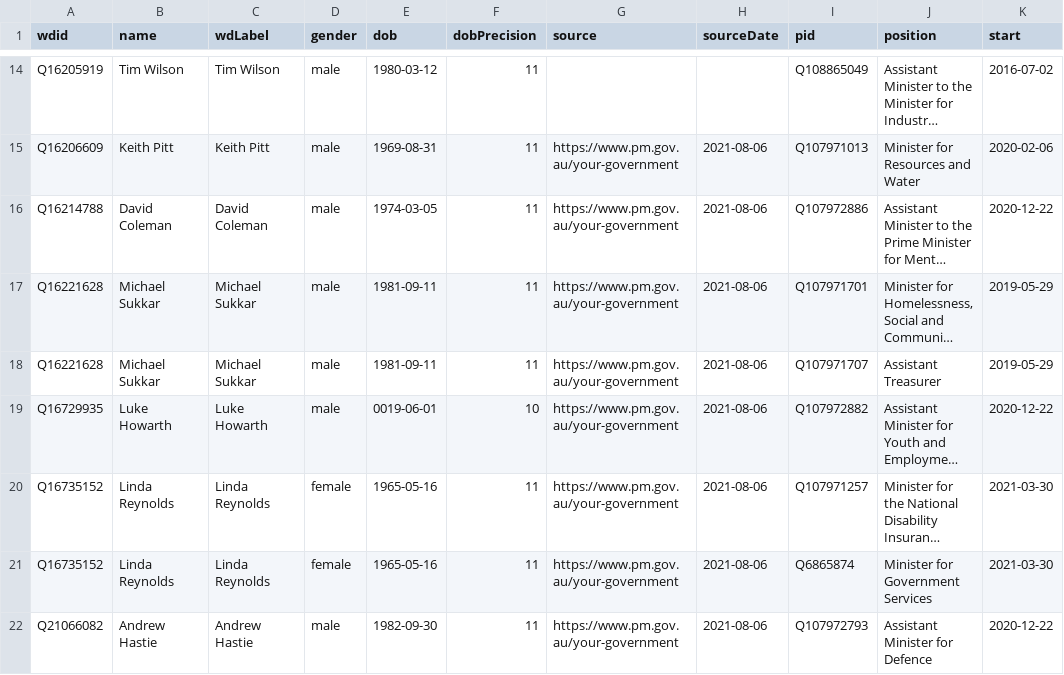
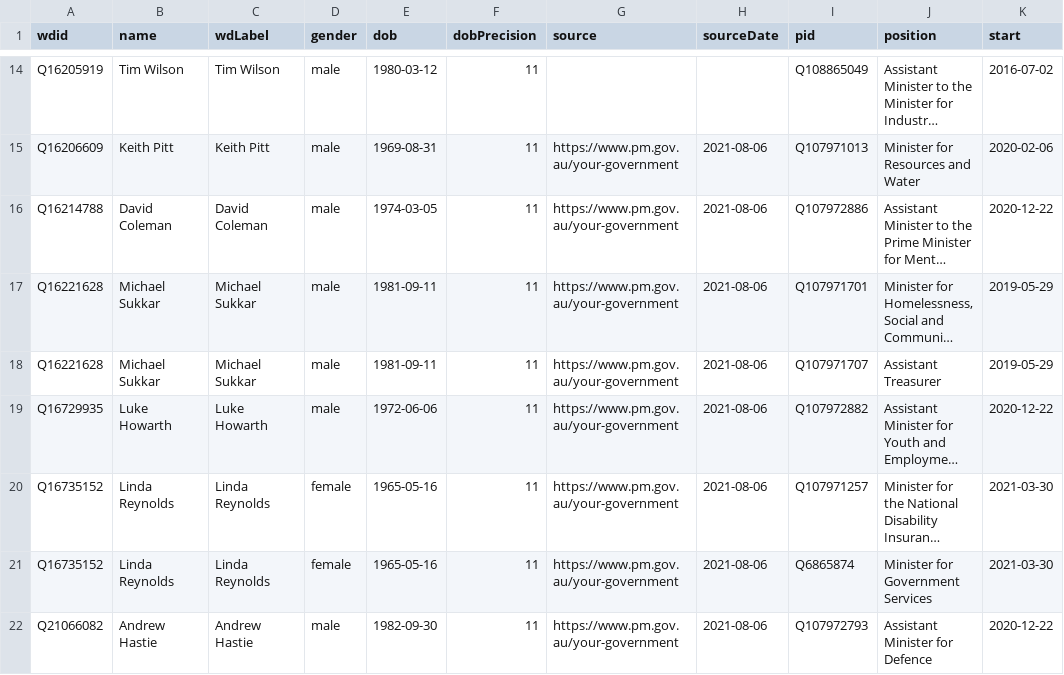
Before and after one commit to every-politician-scrapers/australia-cabinet, a CSV file: data/wikidata.csv, drawn as a sheet; only a part is shown, gaps mark what is left out; long unchanged cells end in …; the diff names each change by its address in the sheet, - before the commit and + after, or states it on an @@ line.

Commit message:
Compare external sources to Wikidata

```diff
--- a/data/wikidata.csv
+++ b/data/wikidata.csv
-E19 (dob): 0019-06-01
+E19 (dob): 1972-06-06
-F19 (dobPrecision): 10
+F19 (dobPrecision): 11
```
Also changed, not shown: sources/qld-chief-justice/diff.csv, 1 other file.
